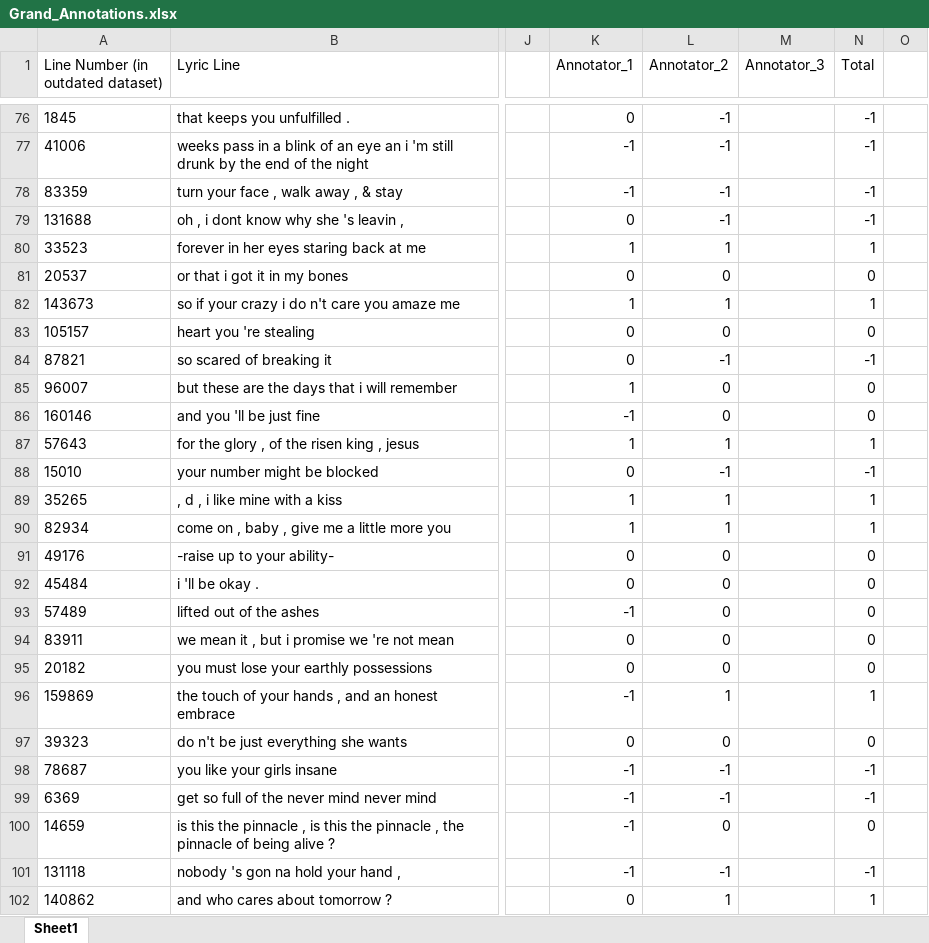
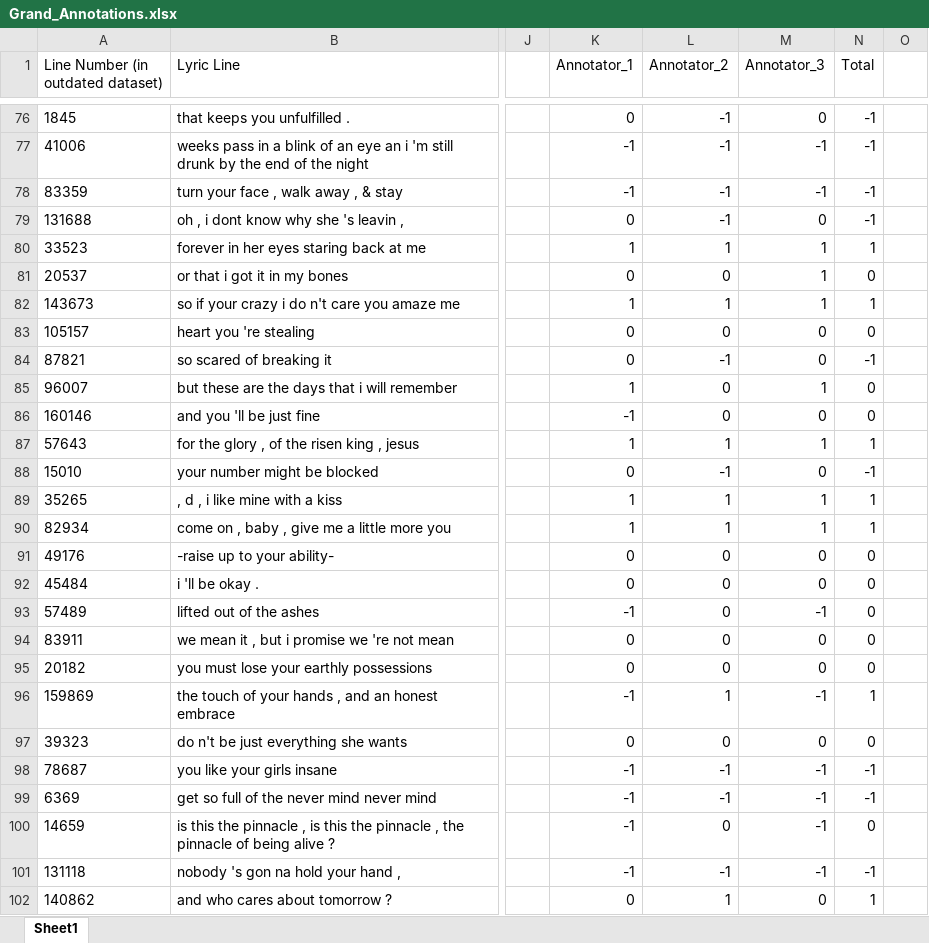
Before and after one commit to timothydgreer/chord_lyric_reps, an Excel workbook: Grand_Annotations.xlsx, sheet Sheet1, drawn as a sheet; only a part is shown, gaps mark what is left out; values as stored, in another font and other column widths than the file's, no borders; the diff covers the shown part only; the diff names each change by its address in the sheet, - before the commit and + after, or states it on an @@ line.

```diff
--- a/Grand_Annotations.xlsx (sheet Sheet1)
+++ b/Grand_Annotations.xlsx (sheet Sheet1)
-M76 (Annotator_3): (empty)
+M76 (Annotator_3): 0
-M77:M78 (Annotator_3): (empty)
+M77:M78 (Annotator_3): -1
-M79 (Annotator_3): (empty)
+M79 (Annotator_3): 0
-M80:M82 (Annotator_3): (empty)
+M80:M82 (Annotator_3): 1
-M83:M84 (Annotator_3): (empty)
+M83:M84 (Annotator_3): 0
-M85 (Annotator_3): (empty)
+M85 (Annotator_3): 1
-M86 (Annotator_3): (empty)
+M86 (Annotator_3): 0
-M87 (Annotator_3): (empty)
+M87 (Annotator_3): 1
-M88 (Annotator_3): (empty)
+M88 (Annotator_3): 0
-M89:M90 (Annotator_3): (empty)
+M89:M90 (Annotator_3): 1
-M91:M92 (Annotator_3): (empty)
+M91:M92 (Annotator_3): 0
-M93 (Annotator_3): (empty)
+M93 (Annotator_3): -1
-M94:M95 (Annotator_3): (empty)
+M94:M95 (Annotator_3): 0
-M96 (Annotator_3): (empty)
+M96 (Annotator_3): -1
-M97 (Annotator_3): (empty)
+M97 (Annotator_3): 0
-M98:M101 (Annotator_3): (empty)
+M98:M101 (Annotator_3): -1
-M102 (Annotator_3): (empty)
+M102 (Annotator_3): 0
```
Also changed, not shown: 953 edited cells elsewhere in this sheet.
